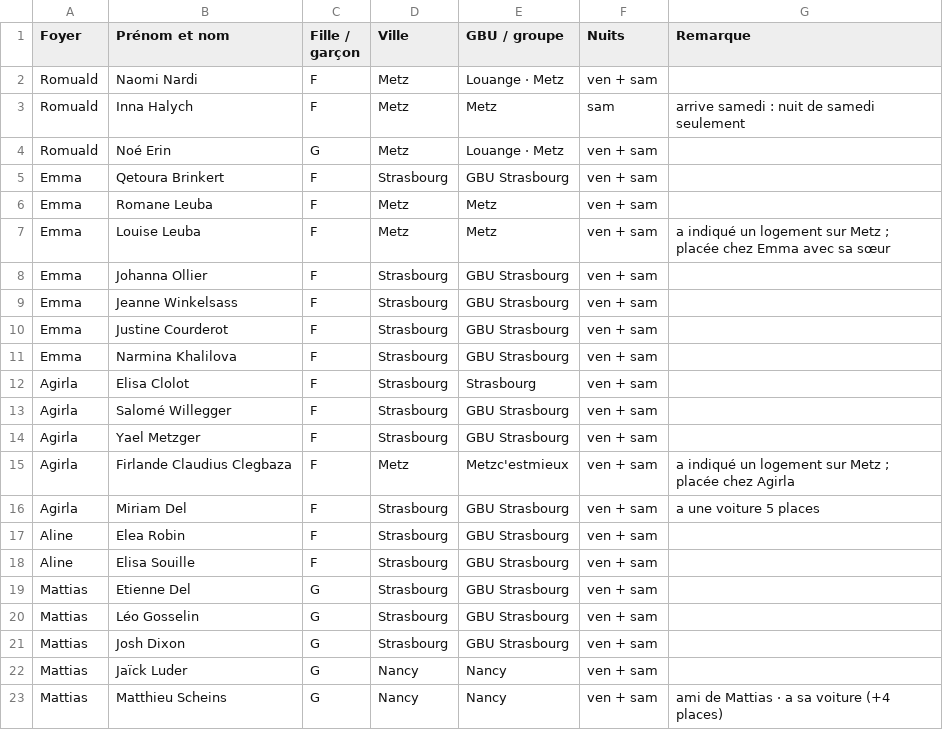
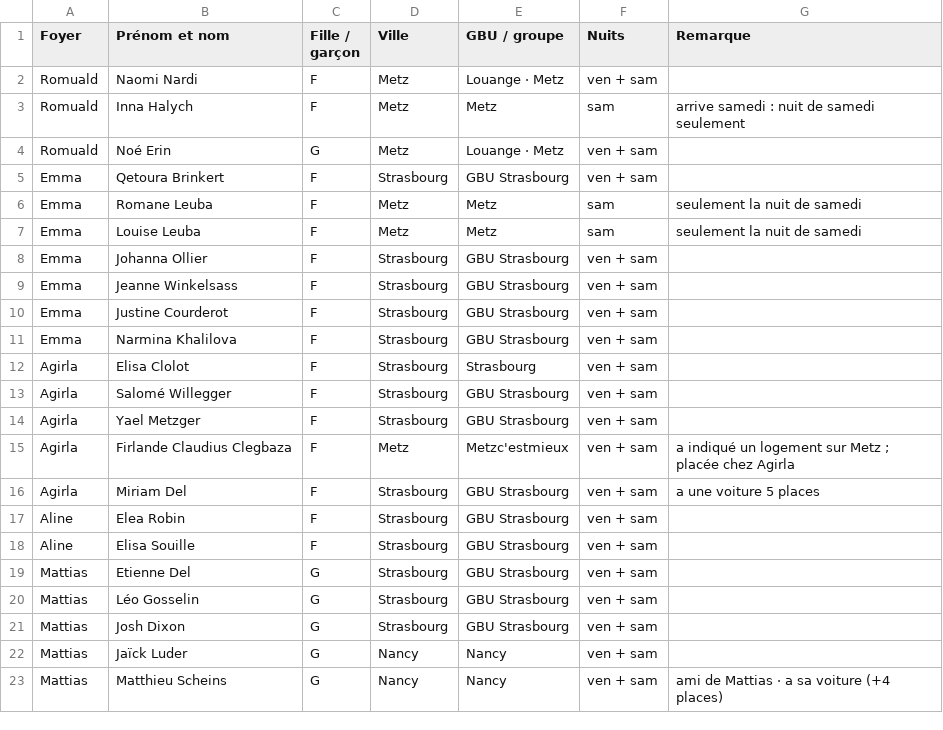
Before and after one commit to Obstraqueur/weekend-grand-est, a CSV file: hebergement/repartition.csv, drawn as a sheet.

```diff
--- a/hebergement/repartition.csv
+++ b/hebergement/repartition.csv
@@ -5,4 +5,4 @@ Romuald,Noé Erin,G,Metz,Louange · Metz,ven + sam,
 Emma,Qetoura Brinkert,F,Strasbourg,GBU Strasbourg,ven + sam,
-Emma,Romane Leuba,F,Metz,Metz,ven + sam,
-Emma,Louise Leuba,F,Metz,Metz,ven + sam,a indiqué un logement sur Metz ; placée chez Emma avec sa sœur
+Emma,Romane Leuba,F,Metz,Metz,sam,seulement la nuit de samedi
+Emma,Louise Leuba,F,Metz,Metz,sam,seulement la nuit de samedi
 Emma,Johanna Ollier,F,Strasbourg,GBU Strasbourg,ven + sam,
```
Also changed, not shown: 1 other file.
